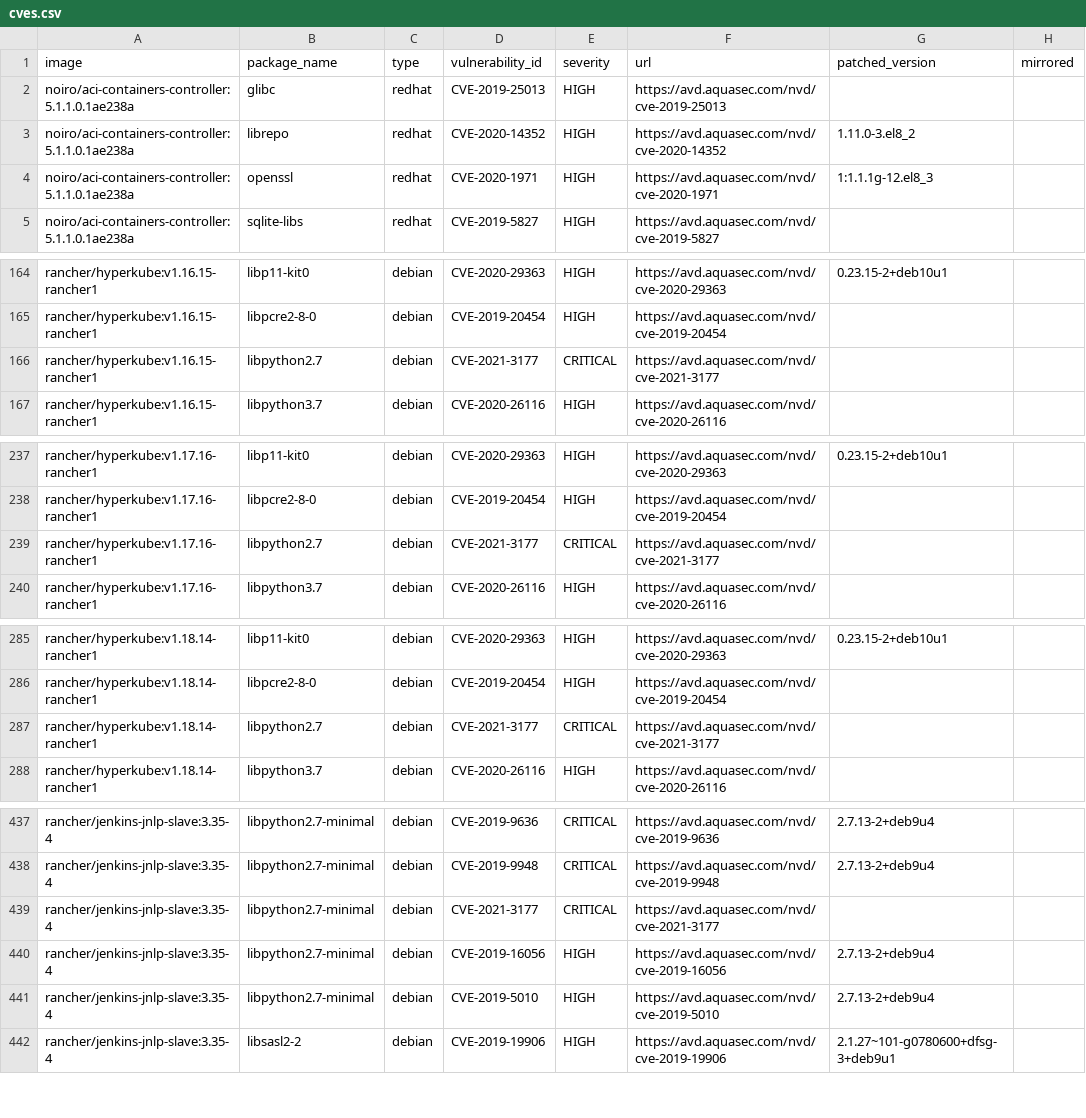
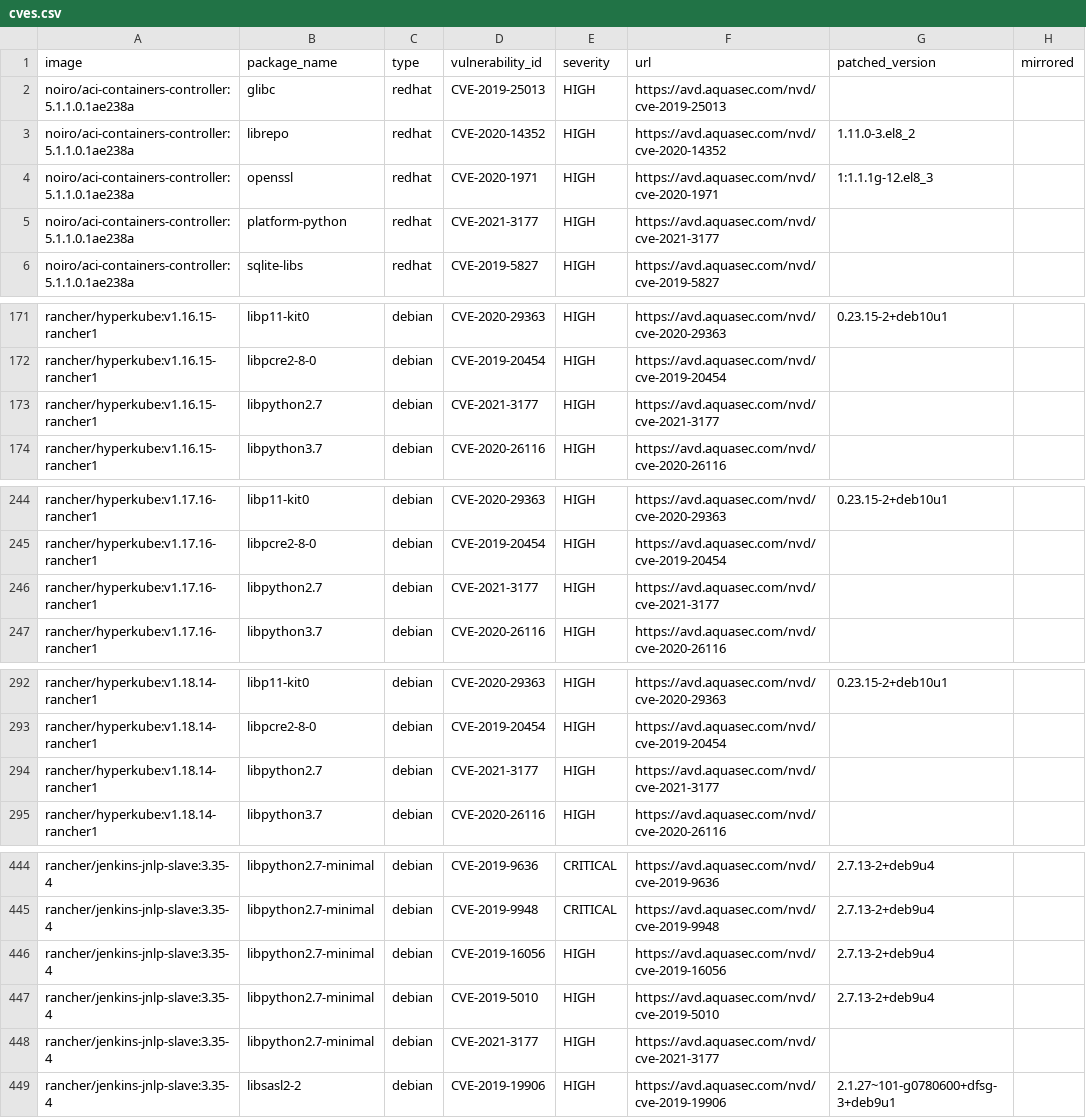
Before and after one commit to jiaqiluo/image-scanning, a CSV file: cves.csv, drawn as a sheet; only a part is shown, gaps mark what is left out; the diff covers the shown part only.

```diff
--- a/cves.csv
+++ b/cves.csv
@@ -4,2 +4,3 @@ noiro/aci-containers-controller:5.1.1.0.1ae238a,librepo,redhat,CVE-2020-14352,HI
 noiro/aci-containers-controller:5.1.1.0.1ae238a,openssl,redhat,CVE-2020-1971,HIGH,https://avd.aquasec.com/nvd/cve-2020-1971,1:1.1.1g-12.el8_3,
+noiro/aci-containers-controller:5.1.1.0.1ae238a,platform-python,redhat,CVE-2021-3177,HIGH,https://avd.aquasec.com/nvd/cve-2021-3177,,
 noiro/aci-containers-controller:5.1.1.0.1ae238a,sqlite-libs,redhat,CVE-2019-5827,HIGH,https://avd.aquasec.com/nvd/cve-2019-5827,,
@@ -165,3 +172,3 @@ rancher/hyperkube:v1.16.15-rancher1,libp11-kit0,debian,CVE-2020-29363,HIGH,https
 rancher/hyperkube:v1.16.15-rancher1,libpcre2-8-0,debian,CVE-2019-20454,HIGH,https://avd.aquasec.com/nvd/cve-2019-20454,,
-rancher/hyperkube:v1.16.15-rancher1,libpython2.7,debian,CVE-2021-3177,CRITICAL,https://avd.aquasec.com/nvd/cve-2021-3177,,
+rancher/hyperkube:v1.16.15-rancher1,libpython2.7,debian,CVE-2021-3177,HIGH,https://avd.aquasec.com/nvd/cve-2021-3177,,
 rancher/hyperkube:v1.16.15-rancher1,libpython3.7,debian,CVE-2020-26116,HIGH,https://avd.aquasec.com/nvd/cve-2020-26116,,
@@ -238,3 +245,3 @@ rancher/hyperkube:v1.17.16-rancher1,libp11-kit0,debian,CVE-2020-29363,HIGH,https
 rancher/hyperkube:v1.17.16-rancher1,libpcre2-8-0,debian,CVE-2019-20454,HIGH,https://avd.aquasec.com/nvd/cve-2019-20454,,
-rancher/hyperkube:v1.17.16-rancher1,libpython2.7,debian,CVE-2021-3177,CRITICAL,https://avd.aquasec.com/nvd/cve-2021-3177,,
+rancher/hyperkube:v1.17.16-rancher1,libpython2.7,debian,CVE-2021-3177,HIGH,https://avd.aquasec.com/nvd/cve-2021-3177,,
 rancher/hyperkube:v1.17.16-rancher1,libpython3.7,debian,CVE-2020-26116,HIGH,https://avd.aquasec.com/nvd/cve-2020-26116,,
@@ -286,3 +293,3 @@ rancher/hyperkube:v1.18.14-rancher1,libp11-kit0,debian,CVE-2020-29363,HIGH,https
 rancher/hyperkube:v1.18.14-rancher1,libpcre2-8-0,debian,CVE-2019-20454,HIGH,https://avd.aquasec.com/nvd/cve-2019-20454,,
-rancher/hyperkube:v1.18.14-rancher1,libpython2.7,debian,CVE-2021-3177,CRITICAL,https://avd.aquasec.com/nvd/cve-2021-3177,,
+rancher/hyperkube:v1.18.14-rancher1,libpython2.7,debian,CVE-2021-3177,HIGH,https://avd.aquasec.com/nvd/cve-2021-3177,,
 rancher/hyperkube:v1.18.14-rancher1,libpython3.7,debian,CVE-2020-26116,HIGH,https://avd.aquasec.com/nvd/cve-2020-26116,,
@@ -438,5 +445,5 @@ rancher/jenkins-jnlp-slave:3.35-4,libpython2.7-minimal,debian,CVE-2019-9636,CRIT
 rancher/jenkins-jnlp-slave:3.35-4,libpython2.7-minimal,debian,CVE-2019-9948,CRITICAL,https://avd.aquasec.com/nvd/cve-2019-9948,2.7.13-2+deb9u4,
-rancher/jenkins-jnlp-slave:3.35-4,libpython2.7-minimal,debian,CVE-2021-3177,CRITICAL,https://avd.aquasec.com/nvd/cve-2021-3177,,
 rancher/jenkins-jnlp-slave:3.35-4,libpython2.7-minimal,debian,CVE-2019-16056,HIGH,https://avd.aquasec.com/nvd/cve-2019-16056,2.7.13-2+deb9u4,
 rancher/jenkins-jnlp-slave:3.35-4,libpython2.7-minimal,debian,CVE-2019-5010,HIGH,https://avd.aquasec.com/nvd/cve-2019-5010,2.7.13-2+deb9u4,
+rancher/jenkins-jnlp-slave:3.35-4,libpython2.7-minimal,debian,CVE-2021-3177,HIGH,https://avd.aquasec.com/nvd/cve-2021-3177,,
 rancher/jenkins-jnlp-slave:3.35-4,libsasl2-2,debian,CVE-2019-19906,HIGH,https://avd.aquasec.com/nvd/cve-2019-19906,2.1.27~101-g0780600+dfsg-3+deb9u1,
```
Also changed, not shown: 6 added rows elsewhere in this file.
